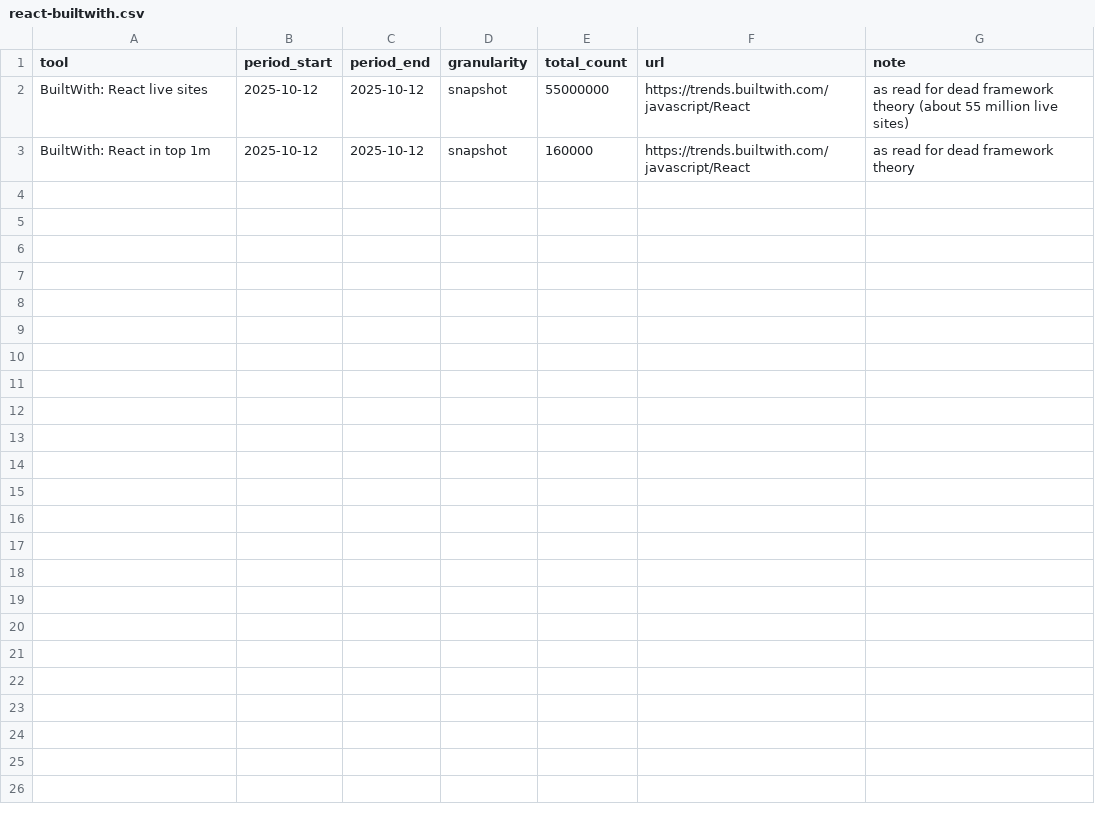
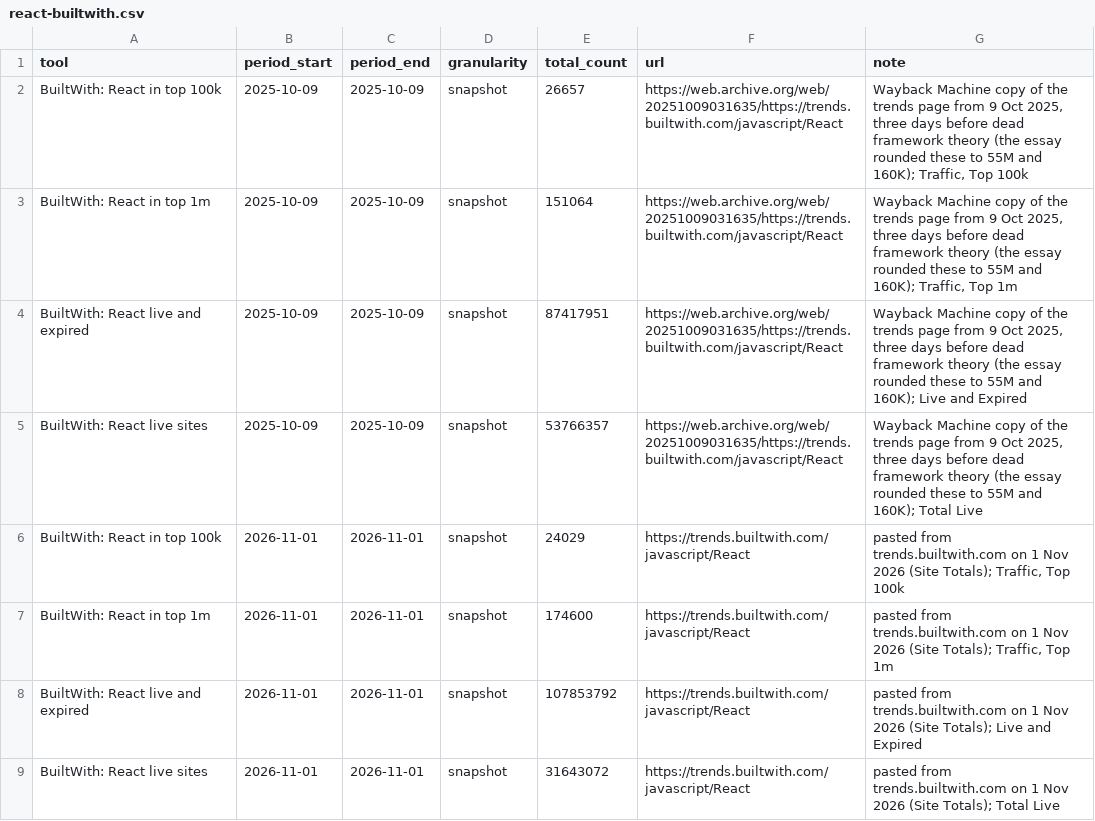
Before and after one commit to PaulKinlan/aifocus, a CSV file: static/data/manual/react-builtwith.csv, drawn as a sheet.

```diff
--- a/static/data/manual/react-builtwith.csv
+++ b/static/data/manual/react-builtwith.csv
@@ -1,3 +1,9 @@
 tool,period_start,period_end,granularity,total_count,url,note
-BuiltWith: React live sites,2025-10-12,2025-10-12,snapshot,55000000,https://trends.builtwith.com/javascript/React,"as read for dead framework theory (about 55 million live sites)"
-BuiltWith: React in top 1m,2025-10-12,2025-10-12,snapshot,160000,https://trends.builtwith.com/javascript/React,"as read for dead framework theory"
+BuiltWith: React in top 100k,2025-10-09,2025-10-09,snapshot,26657,https://web.archive.org/web/20251009031635/https://trends.builtwith.com/javascript/React,"Wayback Machine copy of the trends page from 9 Oct 2025, three days before dead framework theory (the essay rounded these to 55M and 160K); Traffic, Top 100k"
+BuiltWith: React in top 1m,2025-10-09,2025-10-09,snapshot,151064,https://web.archive.org/web/20251009031635/https://trends.builtwith.com/javascript/React,"Wayback Machine copy of the trends page from 9 Oct 2025, three days before dead framework theory (the essay rounded these to 55M and 160K); Traffic, Top 1m"
+BuiltWith: React live and expired,2025-10-09,2025-10-09,snapshot,87417951,https://web.archive.org/web/20251009031635/https://trends.builtwith.com/javascript/React,"Wayback Machine copy of the trends page from 9 Oct 2025, three days before dead framework theory (the essay rounded these to 55M and 160K); Live and Expired"
+BuiltWith: React live sites,2025-10-09,2025-10-09,snapshot,53766357,https://web.archive.org/web/20251009031635/https://trends.builtwith.com/javascript/React,"Wayback Machine copy of the trends page from 9 Oct 2025, three days before dead framework theory (the essay rounded these to 55M and 160K); Total Live"
+BuiltWith: React in top 100k,2026-11-01,2026-11-01,snapshot,24029,https://trends.builtwith.com/javascript/React,"pasted from trends.builtwith.com on 1 Nov 2026 (Site Totals); Traffic, Top 100k"
+BuiltWith: React in top 1m,2026-11-01,2026-11-01,snapshot,174600,https://trends.builtwith.com/javascript/React,"pasted from trends.builtwith.com on 1 Nov 2026 (Site Totals); Traffic, Top 1m"
+BuiltWith: React live and expired,2026-11-01,2026-11-01,snapshot,107853792,https://trends.builtwith.com/javascript/React,pasted from trends.builtwith.com on 1 Nov 2026 (Site Totals); Live and Expired
+BuiltWith: React live sites,2026-11-01,2026-11-01,snapshot,31643072,https://trends.builtwith.com/javascript/React,pasted from trends.builtwith.com on 1 Nov 2026 (Site Totals); Total Live
```
Also changed, not shown: 3 other files.
